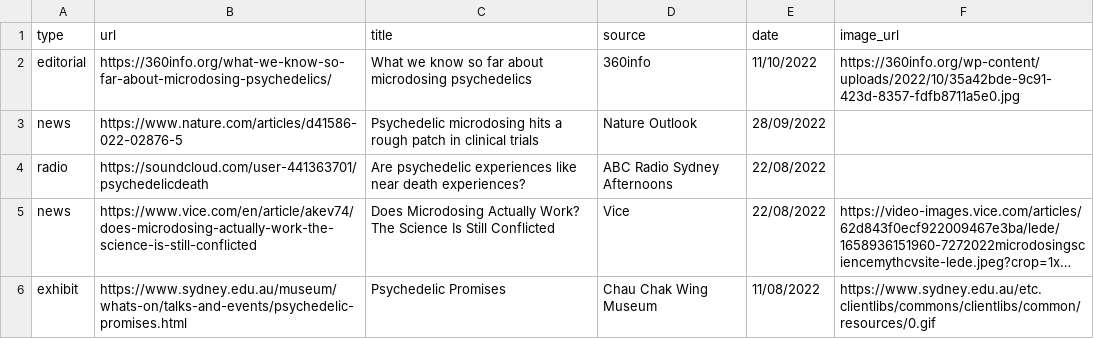
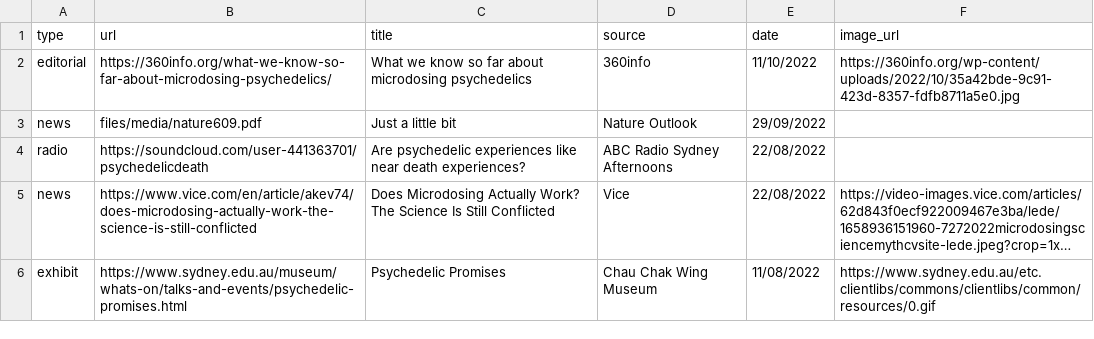
Before and after one commit to vince-p/academicprofile, a CSV file: vscripts/medialist.csv, drawn as a sheet; only a part is shown; long unchanged cells end in ….

Commit message:
Change Nature Outlook story to show pdf

```diff
--- a/vscripts/medialist.csv
+++ b/vscripts/medialist.csv
@@ -2,3 +2,3 @@ type,url,title,source,date,image_url
 editorial,https://360info.org/what-we-know-so-far-about-microdosing-psychedelics/,What we know so far about microdosing psychedelics,360info,11/10/2022,https://360info.org/wp-content/uploads/2022/10/35a42bde-9c91-423d-8357-fdfb8711a5e0.jpg
-news,https://www.nature.com/articles/d41586-022-02876-5,Psychedelic microdosing hits a rough patch in clinical trials,Nature Outlook,28/09/2022,
+news,files/media/nature609.pdf,Just a little bit,Nature Outlook,29/09/2022,
 radio,https://soundcloud.com/user-441363701/psychedelicdeath,Are psychedelic experiences like near death experiences?,ABC Radio Sydney Afternoons,22/08/2022,
```
Also changed, not shown: 4 other files.
